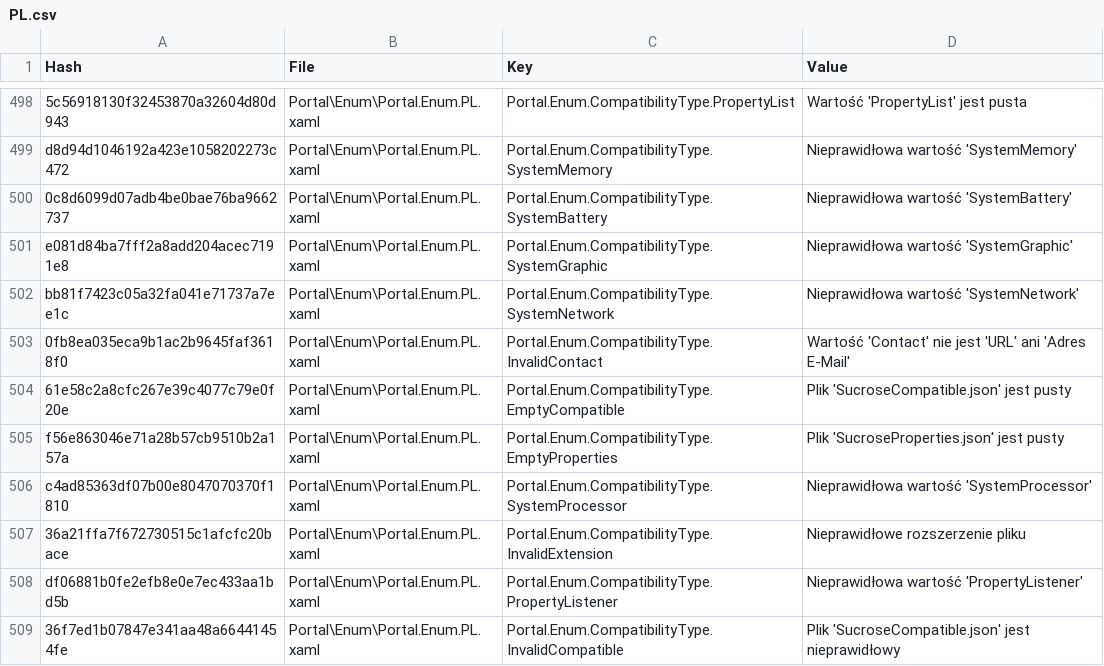
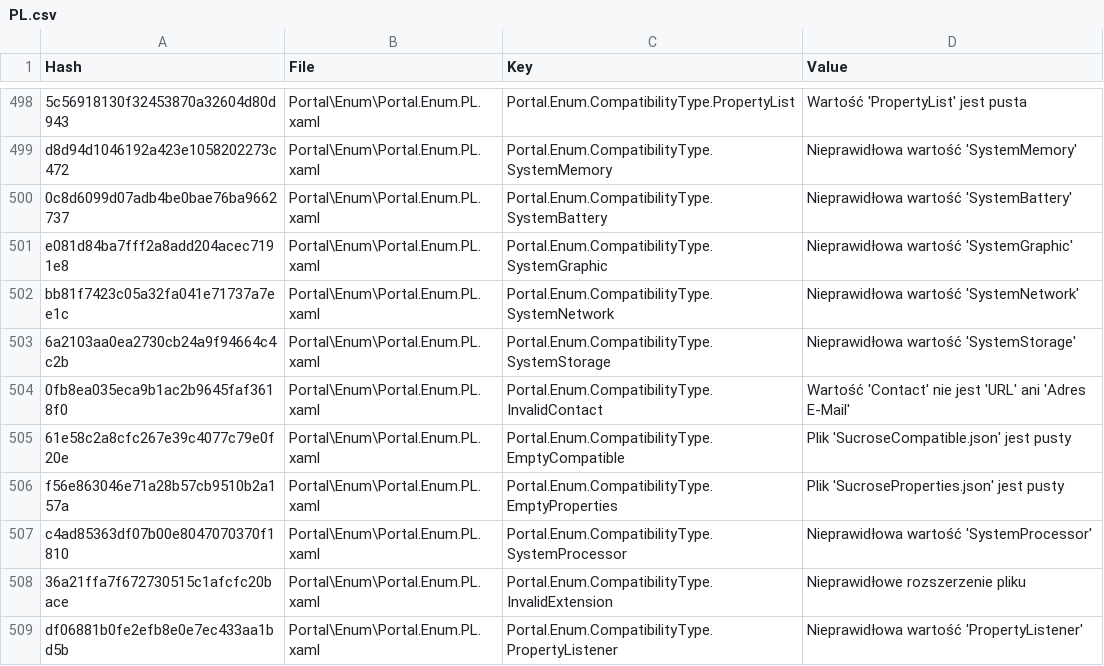
Before and after one commit to SassMaate/Wallpaper, a CSV file: .localize/PL.csv, drawn as a sheet; only a part is shown, gaps mark what is left out; the shorter side is filled out with more unchanged rows.

```diff
--- a/.localize/PL.csv
+++ b/.localize/PL.csv
@@ -502,2 +502,3 @@ e081d84ba7fff2a8add204acec7191e8,Portal\Enum\Portal.Enum.PL.xaml,Portal.Enum.Com
 bb81f7423c05a32fa041e71737a7ee1c,Portal\Enum\Portal.Enum.PL.xaml,Portal.Enum.CompatibilityType.SystemNetwork,Nieprawidłowa wartość 'SystemNetwork'
+6a2103aa0ea2730cb24a9f94664c4c2b,Portal\Enum\Portal.Enum.PL.xaml,Portal.Enum.CompatibilityType.SystemStorage,Nieprawidłowa wartość 'SystemStorage'
 0fb8ea035eca9b1ac2b9645faf3618f0,Portal\Enum\Portal.Enum.PL.xaml,Portal.Enum.CompatibilityType.InvalidContact,Wartość 'Contact' nie jest 'URL' ani 'Adres E-Mail'
```
Also changed, not shown: .localize/EL.csv, .localize/HI.csv, 43 other files.
